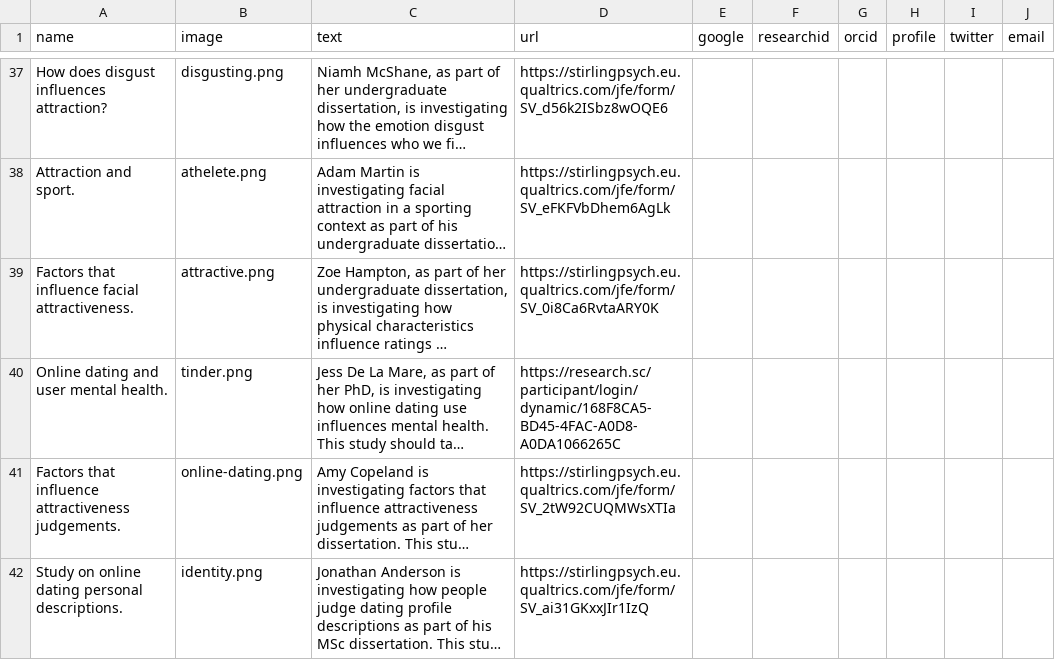
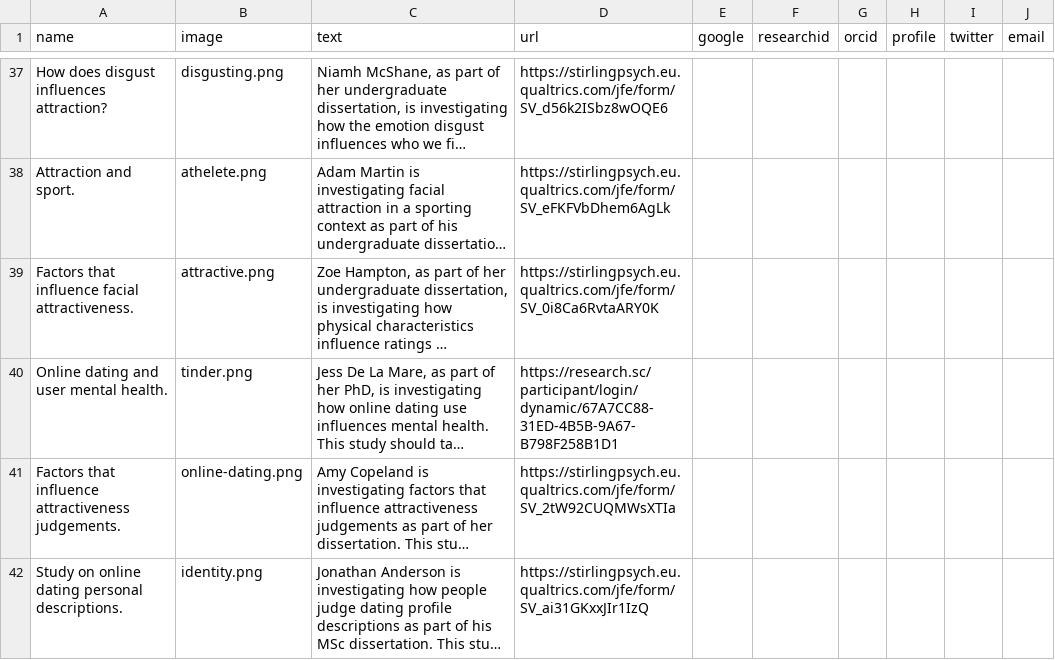
Before and after one commit to antlee53/antlee53.github.io, a CSV file: files/Lab Profiles.csv, drawn as a sheet; only a part is shown, gaps mark what is left out; long unchanged cells end in …; the diff names each change by its address in the sheet, - before the commit and + after, or states it on an @@ line.

```diff
--- a/files/Lab Profiles.csv
+++ b/files/Lab Profiles.csv
-D40 (url): https://research.sc/participant/login/dynamic/168F8CA5-BD45-4FAC-A0D8-A0DA1066265C
+D40 (url): https://research.sc/participant/login/dynamic/67A7CC88-31ED-4B5B-9A67-B798F258B1D1
```
Also changed, not shown: 1 other file.
